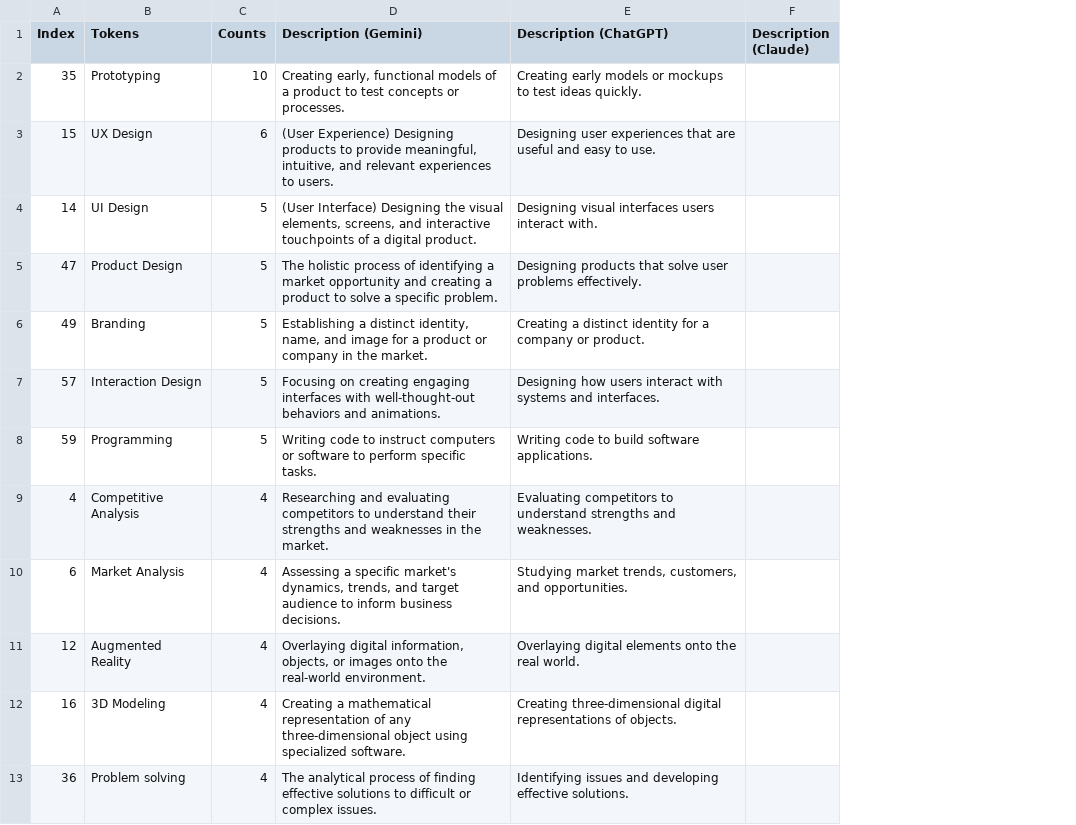
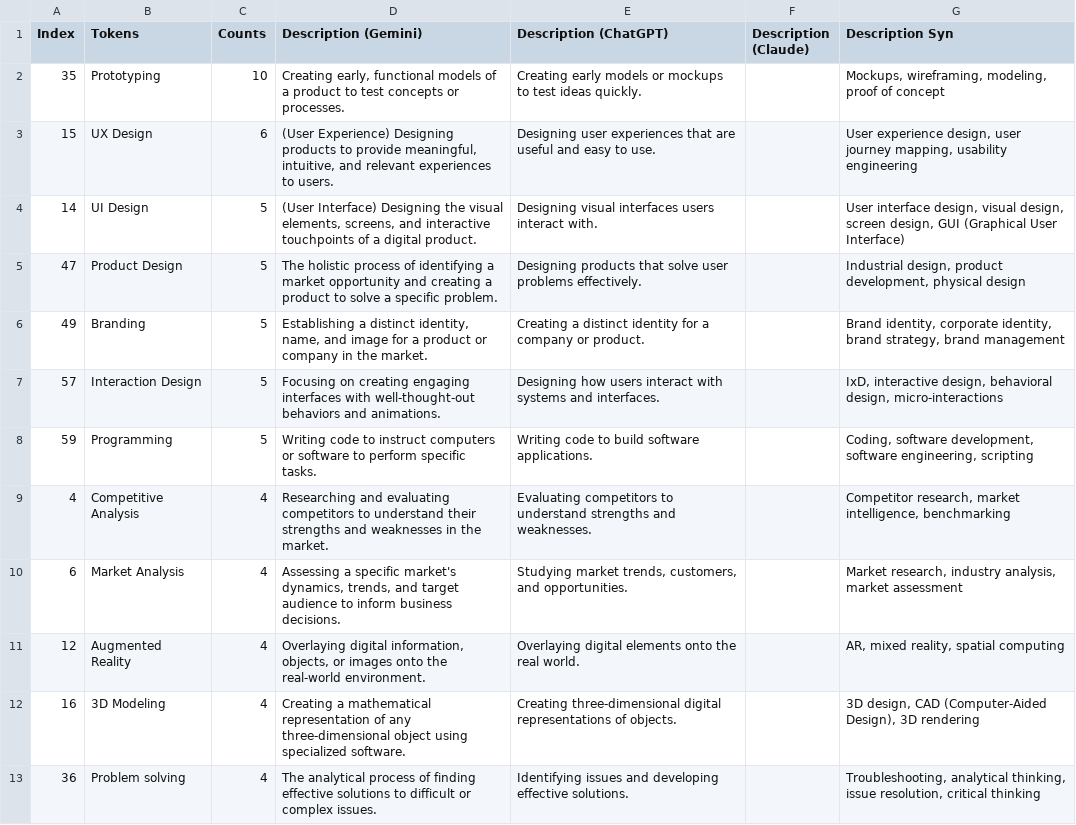
Before and after one commit to suryanarayanan21/Clustering, a CSV file: TokenDataset.csv, drawn as a sheet; only a part is shown; the diff names each change by its address in the sheet, - before the commit and + after, or states it on an @@ line.

```diff
--- a/TokenDataset.csv
+++ b/TokenDataset.csv
+column G (Description Syn), rows 2-13: Mockups, wireframing, modeling, proof of concept | User experience design, user journey mapping, usability engineering | User interface design, visual design, screen design, GUI (Graphical User Interface) | Industrial design, product development, physical design | Brand identity, corporate identity, brand strategy, brand management | IxD, interactive design, behavioral design, micro-interactions | Coding, software development, software engineering, scripting | Competitor research, market intelligence, benchmarking | Market research, industry analysis, market assessment | AR, mixed reality, spatial computing | 3D design, CAD (Computer-Aided Design), 3D rendering | Troubleshooting, analytical thinking, issue resolution, critical thinking
```
Also changed, not shown: clusters.csv, distribution.csv, 13 other files.
